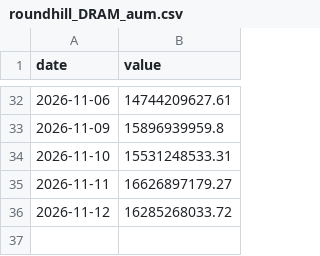
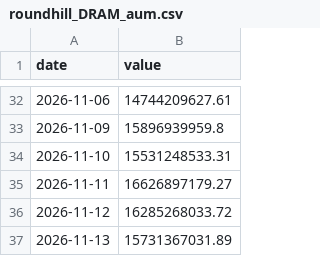
Before and after one commit to OwlCaveChain/Owl-Capital-Briefing, a CSV file: data/roundhill_DRAM_aum.csv, drawn as a sheet; only a part is shown, gaps mark what is left out; the diff names each change by its address in the sheet, - before the commit and + after, or states it on an @@ line.

```diff
--- a/data/roundhill_DRAM_aum.csv
+++ b/data/roundhill_DRAM_aum.csv
+row 37: 2026-11-13 | 15731367031.89
```
Also changed, not shown: data/petronet_Brent.csv, data/petronet_Dubai.csv, 11 other files.
